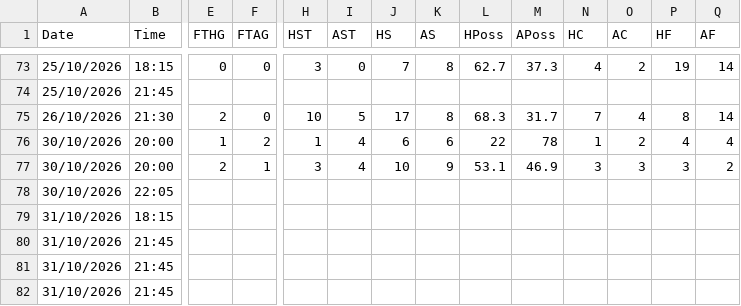
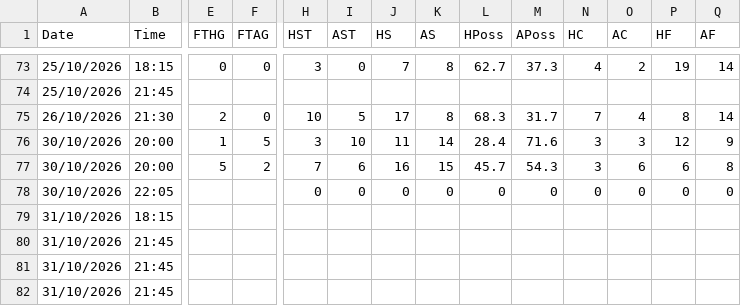
Before and after one commit to yorsbedoya-ui/pizarra-de-pronosticos, a CSV file: data/live/F1.csv, drawn as a sheet; only a part is shown, gaps mark what is left out; the diff names each change by its address in the sheet, - before the commit and + after, or states it on an @@ line.

```diff
--- a/data/live/F1.csv
+++ b/data/live/F1.csv
-F76 (FTAG): 2
+F76 (FTAG): 5
-H76 (HST): 1
+H76 (HST): 3
-I76 (AST): 4
+I76 (AST): 10
-J76 (HS): 6
+J76 (HS): 11
-K76 (AS): 6
+K76 (AS): 14
-L76 (HPoss): 22
+L76 (HPoss): 28.4
-M76 (APoss): 78
+M76 (APoss): 71.6
-N76 (HC): 1
+N76 (HC): 3
-O76 (AC): 2
+O76 (AC): 3
-P76 (HF): 4
+P76 (HF): 12
-Q76 (AF): 4
+Q76 (AF): 9
-E77 (FTHG): 2
+E77 (FTHG): 5
-F77 (FTAG): 1
+F77 (FTAG): 2
-H77 (HST): 3
+H77 (HST): 7
-I77 (AST): 4
+I77 (AST): 6
-J77 (HS): 10
+J77 (HS): 16
-K77 (AS): 9
+K77 (AS): 15
-L77 (HPoss): 53.1
+L77 (HPoss): 45.7
-M77 (APoss): 46.9
+M77 (APoss): 54.3
-O77 (AC): 3
+O77 (AC): 6
-P77 (HF): 3
+P77 (HF): 6
-Q77 (AF): 2
+Q77 (AF): 8
-H78 (HST): (empty)
+H78 (HST): 0
-I78 (AST): (empty)
+I78 (AST): 0
-J78 (HS): (empty)
+J78 (HS): 0
-K78 (AS): (empty)
+K78 (AS): 0
-L78 (HPoss): (empty)
+L78 (HPoss): 0
-M78 (APoss): (empty)
+M78 (APoss): 0
-N78 (HC): (empty)
+N78 (HC): 0
-O78 (AC): (empty)
+O78 (AC): 0
-P78 (HF): (empty)
+P78 (HF): 0
-Q78 (AF): (empty)
+Q78 (AF): 0
```
Also changed, not shown: data/live/D1.csv, data/live/E1.csv, 3 other files.
